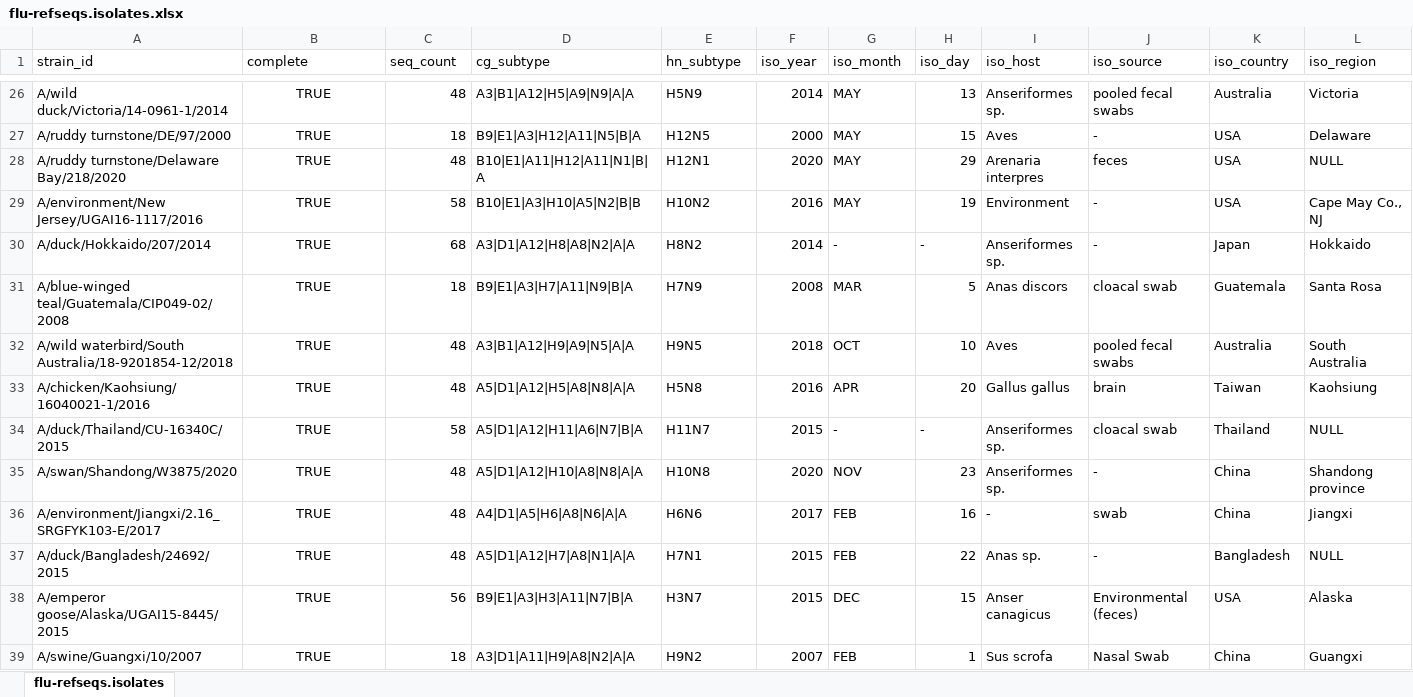
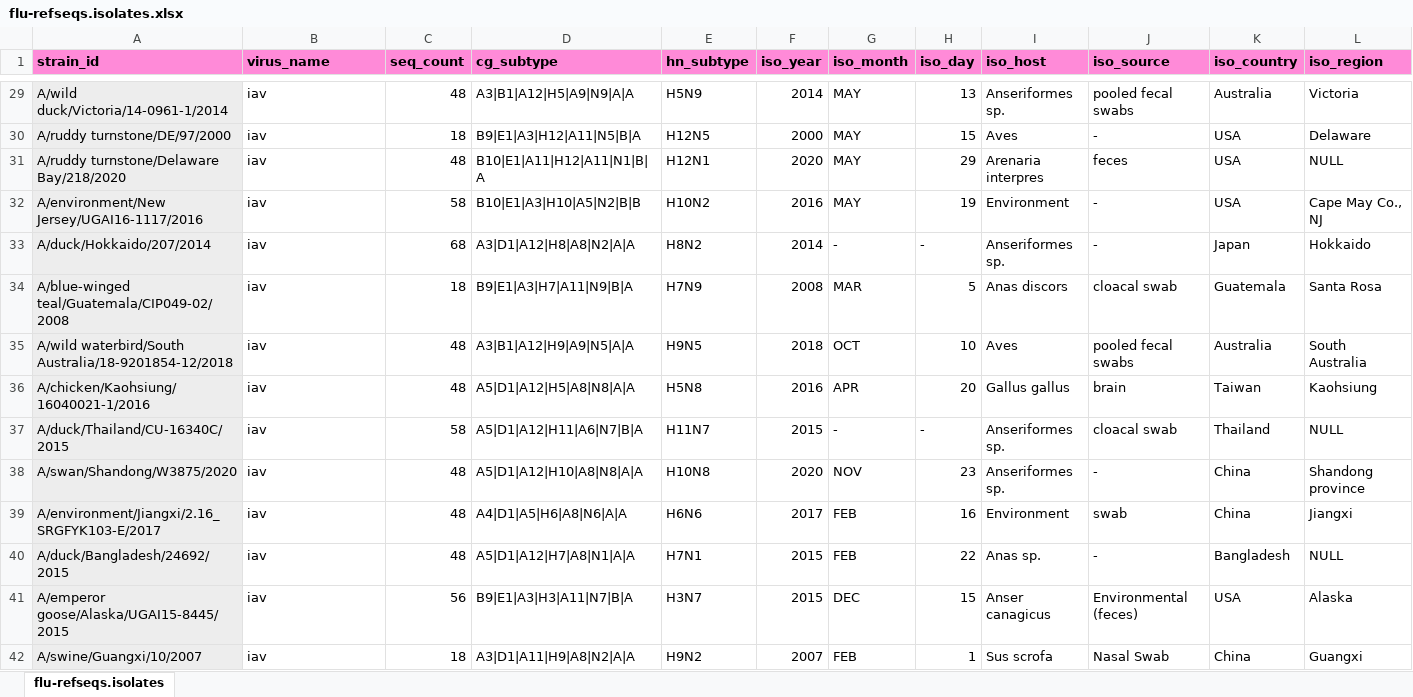
Before and after one commit to giffordlabcvr/Flu-GLUE, an Excel workbook: tabular/core/flu-refseqs.isolates.xlsx, sheet flu-refseqs.isolates, drawn as a sheet; only a part is shown, gaps mark what is left out; values as stored, in another font and other column widths than the file's, no borders; addresses are those after the commit; the diff covers the shown part only; the diff names each change by its address in the sheet, - before the commit and + after, or states it on an @@ line.

```diff
--- a/tabular/core/flu-refseqs.isolates.xlsx (sheet flu-refseqs.isolates)
+++ b/tabular/core/flu-refseqs.isolates.xlsx (sheet flu-refseqs.isolates)
@@ A1:L1 fill: none → #FF8AD8, bold: off → on @@
-B1: complete
+B1: virus_name
-A29:A42 fill: none
+A29:A42 fill: #EDEDED
-B29:B42 (virus_name): TRUE
+B29:B42 (virus_name): iav
-B29:B42 alignment: center
+B29:B42 alignment: left
-I39 (iso_host): -
+I39 (iso_host): Environment
```
Also changed, not shown: 3 added rows, 47 edited cells and cell formats elsewhere in this sheet, 18 other files.
